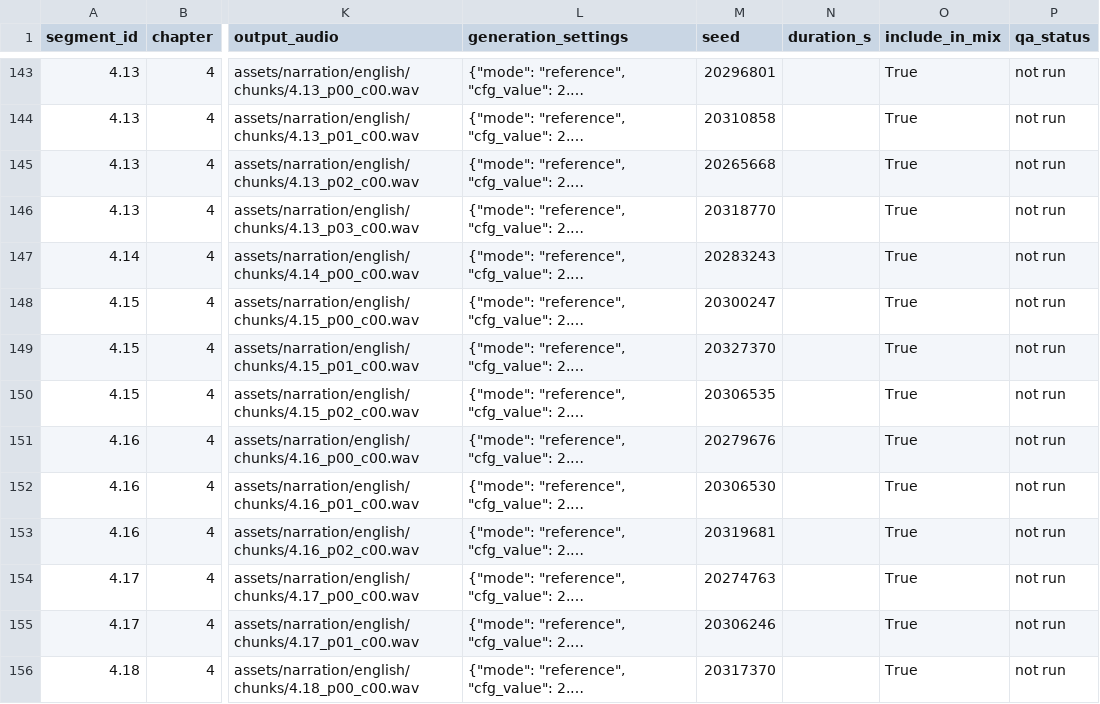
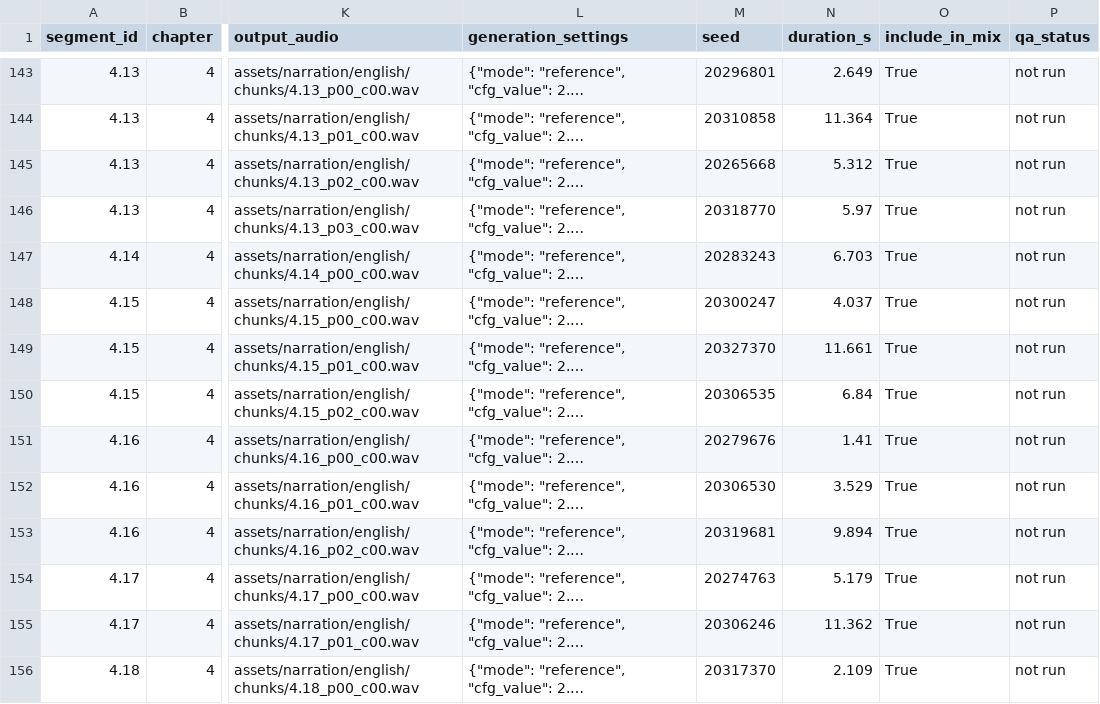
Before and after one commit to imasdhere/zack-d-films-ai-video-generator, a CSV file: iram-documentary/assets/narration/narration_manifest.csv, drawn as a sheet; only a part is shown, gaps mark what is left out; long unchanged cells end in …; the diff covers the shown part only; the diff names each change by its address in the sheet, - before the commit and + after, or states it on an @@ line.

```diff
--- a/iram-documentary/assets/narration/narration_manifest.csv
+++ b/iram-documentary/assets/narration/narration_manifest.csv
-N143 (duration_s): (empty)
+N143 (duration_s): 2.649
-N144 (duration_s): (empty)
+N144 (duration_s): 11.364
-N145 (duration_s): (empty)
+N145 (duration_s): 5.312
-N146 (duration_s): (empty)
+N146 (duration_s): 5.97
-N147 (duration_s): (empty)
+N147 (duration_s): 6.703
-N148 (duration_s): (empty)
+N148 (duration_s): 4.037
-N149 (duration_s): (empty)
+N149 (duration_s): 11.661
-N150 (duration_s): (empty)
+N150 (duration_s): 6.84
-N151 (duration_s): (empty)
+N151 (duration_s): 1.41
-N152 (duration_s): (empty)
+N152 (duration_s): 3.529
-N153 (duration_s): (empty)
+N153 (duration_s): 9.894
-N154 (duration_s): (empty)
+N154 (duration_s): 5.179
-N155 (duration_s): (empty)
+N155 (duration_s): 11.362
-N156 (duration_s): (empty)
+N156 (duration_s): 2.109
```
Also changed, not shown: 86 edited cells elsewhere in this file.
